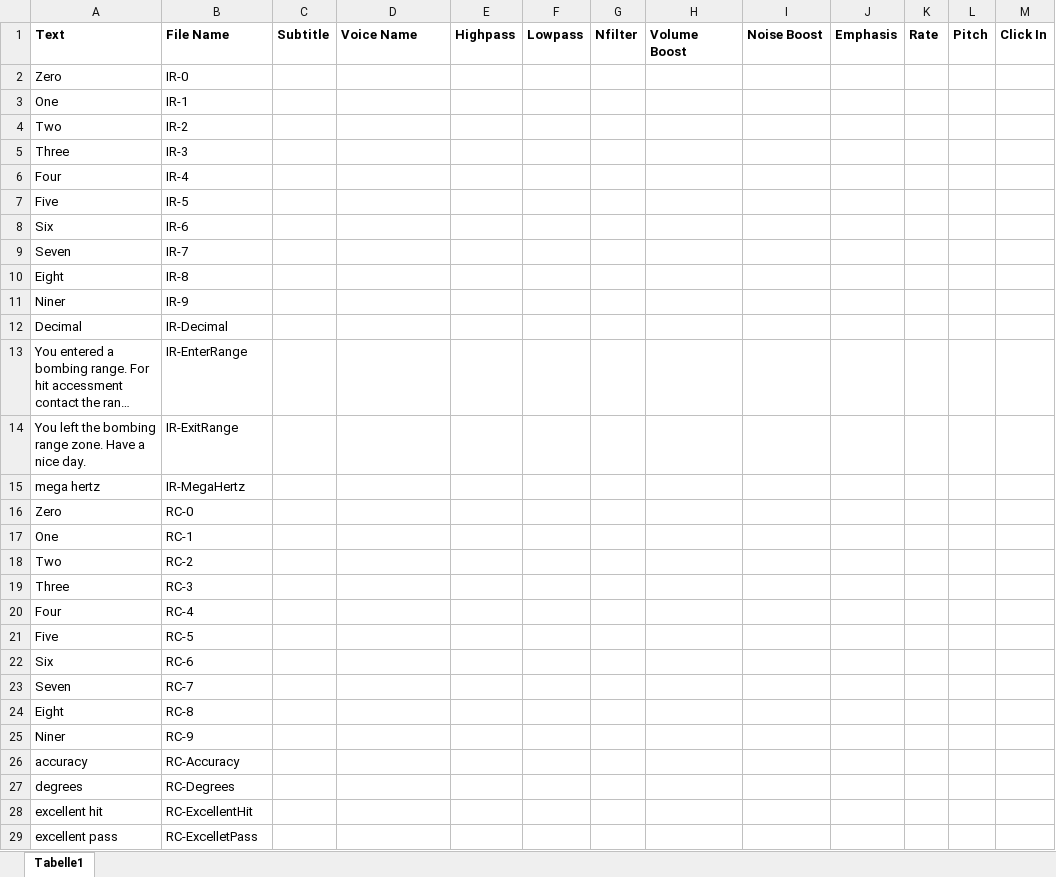
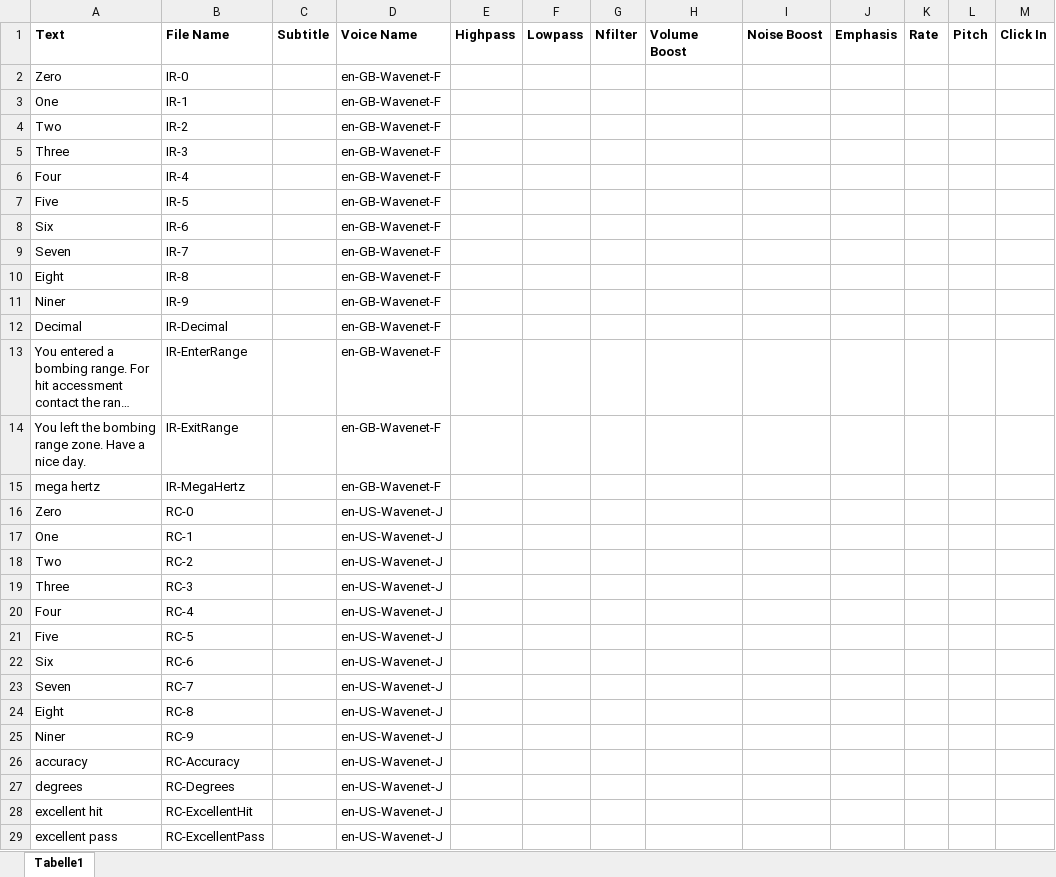
Before and after one commit to funkyfranky/TTS-Radio, an Excel workbook: templates/classes/Range.xlsx, sheet Tabelle1, drawn as a sheet; only a part is shown; long unchanged cells end in …; values as stored, in another font and other column widths than the file's, no borders; the diff covers the shown part only; the diff names each change by its address in the sheet, - before the commit and + after, or states it on an @@ line.

Commit message:
Update
- Improved Readme
- Fixed bug in Range.xlsx

```diff
--- a/templates/classes/Range.xlsx (sheet Tabelle1)
+++ b/templates/classes/Range.xlsx (sheet Tabelle1)
-D2:D15: (empty)
+D2:D15: en-GB-Wavenet-F
-D16:D29: (empty)
+D16:D29: en-US-Wavenet-J
-B29: RC-ExcelletPass
+B29: RC-ExcellentPass
```
Also changed, not shown: 16 edited cells elsewhere in this sheet, 6 other files.
